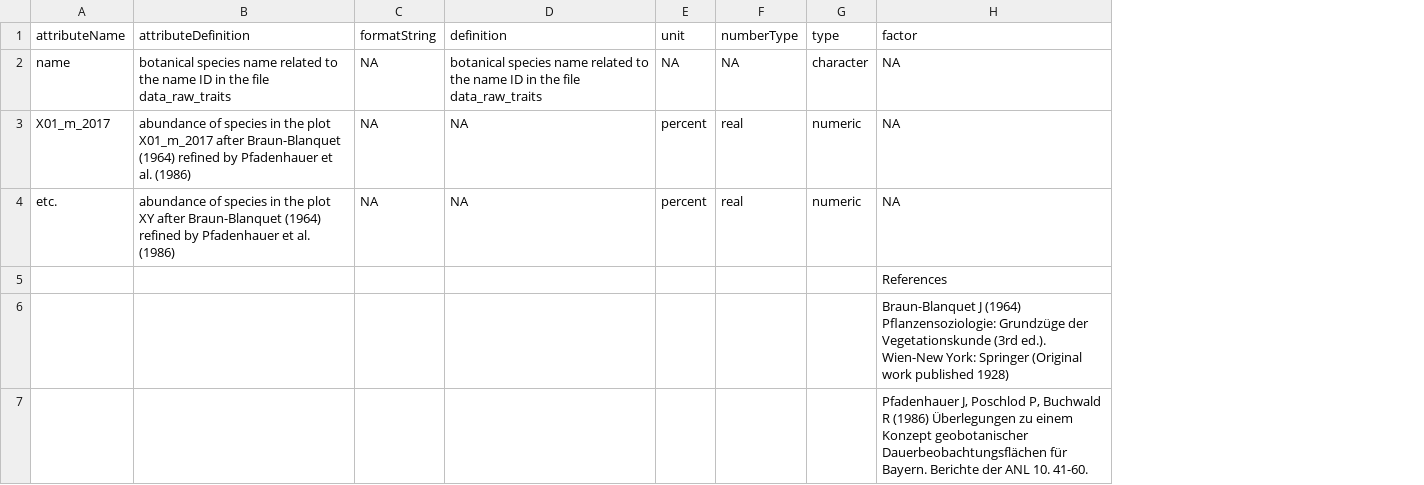
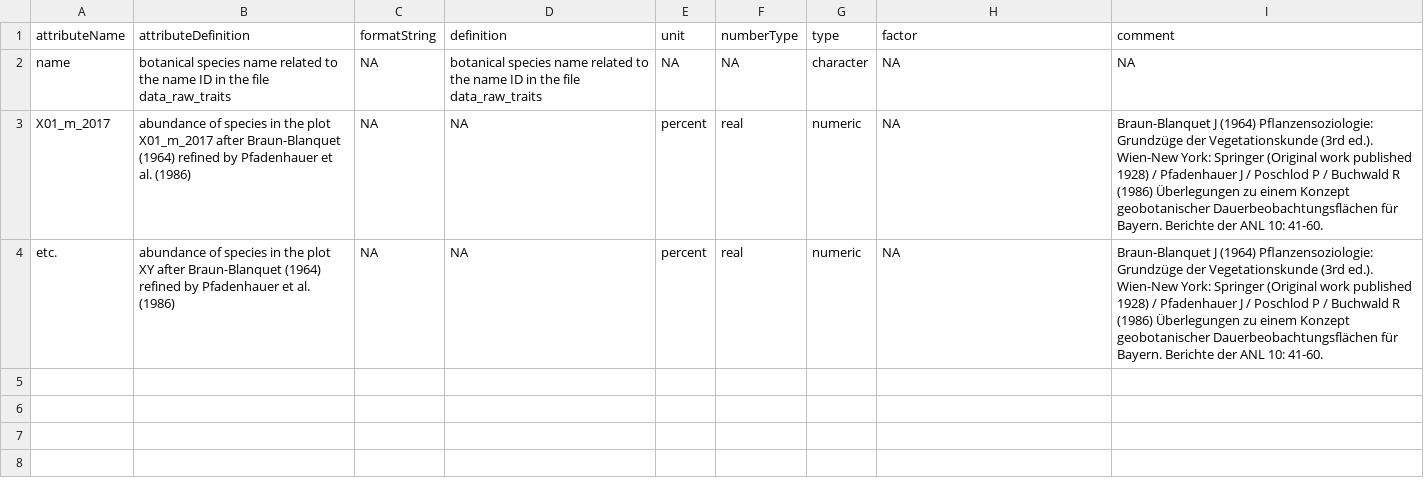
Before and after one commit to markus1bauer/2022_danube_dike_survey, a CSV file: data/processed/data_processed_species_metadata.csv, drawn as a sheet; removed rows and columns are numbered as before the commit, all else as after; the diff names each change by its address in the sheet, - before the commit and + after, or states it on an @@ line.

```diff
--- a/data/processed/data_processed_species_metadata.csv
+++ b/data/processed/data_processed_species_metadata.csv
+column I (comment), rows 2-4: NA | Braun-Blanquet J (1964) Pﬂanzensoziologie: Grundzüge der Vegetationskunde (3rd ed.). Wien-New York: Springer (Original work published 1928) / Pfadenhauer J / Poschlod P / Buchwald R (1986) Überlegungen zu einem Konzept geobotanischer Dauerbeobachtungsflächen für Bayern. Berichte der ANL 10: 41-60. | Braun-Blanquet J (1964) Pﬂanzensoziologie: Grundzüge der Vegetationskunde (3rd ed.). Wien-New York: Springer (Original work published 1928) / Pfadenhauer J / Poschlod P / Buchwald R (1986) Überlegungen zu einem Konzept geobotanischer Dauerbeobachtungsflächen für Bayern. Berichte der ANL 10: 41-60.
-row 5:  |  |  |  |  |  |  | References
-row 6:  |  |  |  |  |  |  | Braun-Blanquet J (1964) Pﬂanzensoziologie: Grundzüge der Vegetationskunde (3rd ed.). Wien-New York: Springer (Original work published 1928)
-row 7:  |  |  |  |  |  |  | Pfadenhauer J, Poschlod P, Buchwald R (1986) Überlegungen zu einem Konzept geobotanischer Dauerbeobachtungsflächen für Bayern. Berichte der ANL 10. 41-60.
```
Also changed, not shown: data/processed/data_processed_sites_temporal_metadata.csv, data/processed/data_processed_traits_metadata.csv, 4 other files.
